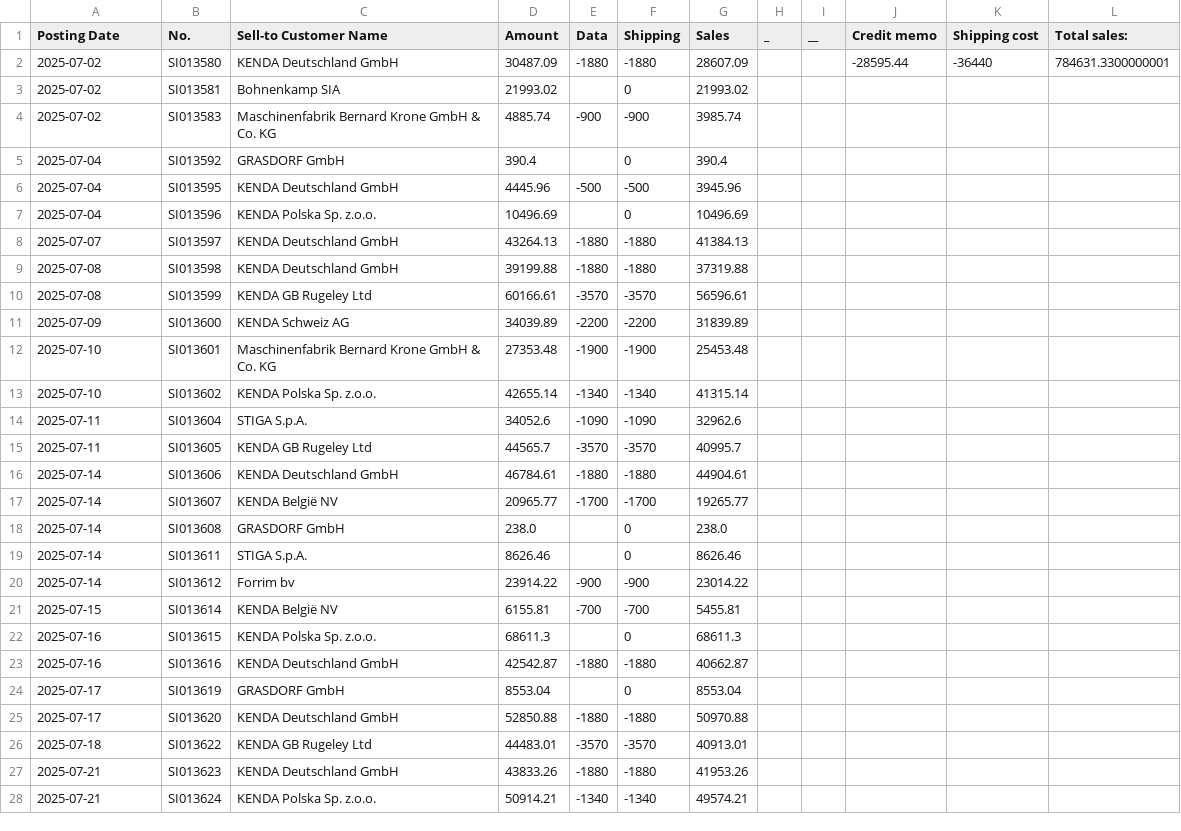
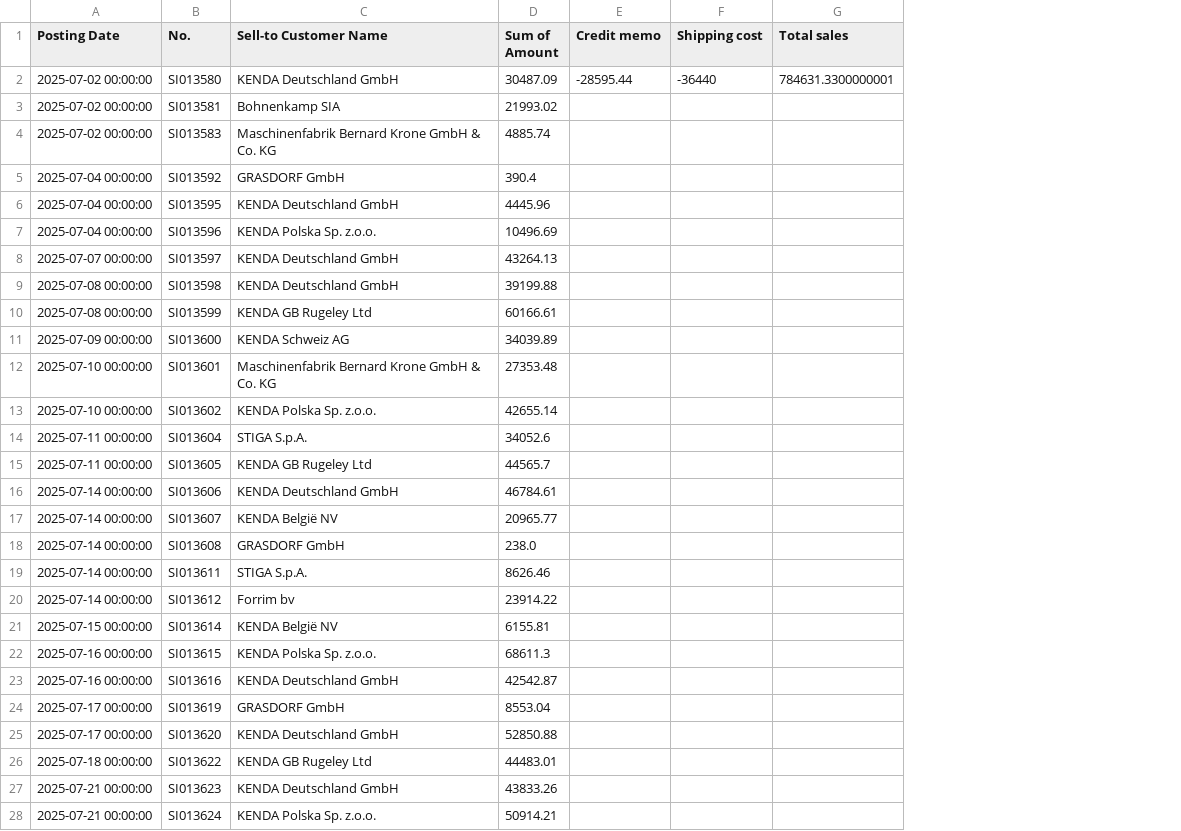
Before and after one commit to c4k120/testing, a CSV file: sales.csv, drawn as a sheet; only a part is shown; removed rows and columns are numbered as before the commit, all else as after; the diff covers the shown part only; the diff names each change by its address in the sheet, - before the commit and + after, or states it on an @@ line.

Commit message:
aaa

```diff
--- a/sales.csv
+++ b/sales.csv
-column E (Data), rows 2-28: -1880 |  | -900 |  | -500 |  | -1880 | -1880 | -3570 | -2200 | -1900 | -1340 | -1090 | -3570 | -1880 | -1700 |  |  | -900 | -700 |  | -1880 |  | -1880 | -3570 | -1880 | -1340
-column F (Shipping), rows 2-28: -1880 | 0 | -900 | 0 | -500 | 0 | -1880 | -1880 | -3570 | -2200 | -1900 | -1340 | -1090 | -3570 | -1880 | -1700 | 0 | 0 | -900 | -700 | 0 | -1880 | 0 | -1880 | -3570 | -1880 | -1340
-column G (Sales), rows 2-28: 28607.09 | 21993.02 | 3985.74 | 390.4 | 3945.96 | 10496.69 | 41384.13 | 37319.88 | 56596.61 | 31839.89 | 25453.48 | 41315.14 | 32962.6 | 40995.7 | 44904.61 | 19265.77 | 238.0 | 8626.46 | 23014.22 | 5455.81 | 68611.3 | 40662.87 | 8553.04 | 50970.88 | 40913.01 | 41953.26 | 49574.21
-column H (_), empty
-column I (__), empty
-D1: Amount
+D1: Sum of Amount
-G1: Total sales:
+G1: Total sales
-A2:A4 (Posting Date): 2025-07-02
+A2:A4 (Posting Date): 2025-07-02 00:00:00
-A5:A7 (Posting Date): 2025-07-04
+A5:A7 (Posting Date): 2025-07-04 00:00:00
-A8 (Posting Date): 2025-07-07
+A8 (Posting Date): 2025-07-07 00:00:00
-A9:A10 (Posting Date): 2025-07-08
+A9:A10 (Posting Date): 2025-07-08 00:00:00
-A11 (Posting Date): 2025-07-09
+A11 (Posting Date): 2025-07-09 00:00:00
-A12:A13 (Posting Date): 2025-07-10
+A12:A13 (Posting Date): 2025-07-10 00:00:00
-A14:A15 (Posting Date): 2025-07-11
+A14:A15 (Posting Date): 2025-07-11 00:00:00
-A16:A20 (Posting Date): 2025-07-14
+A16:A20 (Posting Date): 2025-07-14 00:00:00
-A21 (Posting Date): 2025-07-15
+A21 (Posting Date): 2025-07-15 00:00:00
-A22:A23 (Posting Date): 2025-07-16
+A22:A23 (Posting Date): 2025-07-16 00:00:00
-A24:A25 (Posting Date): 2025-07-17
+A24:A25 (Posting Date): 2025-07-17 00:00:00
-A26 (Posting Date): 2025-07-18
+A26 (Posting Date): 2025-07-18 00:00:00
-A27:A28 (Posting Date): 2025-07-21
+A27:A28 (Posting Date): 2025-07-21 00:00:00
```
Also changed, not shown: 19 removed rows and 3 edited cells elsewhere in this file.
